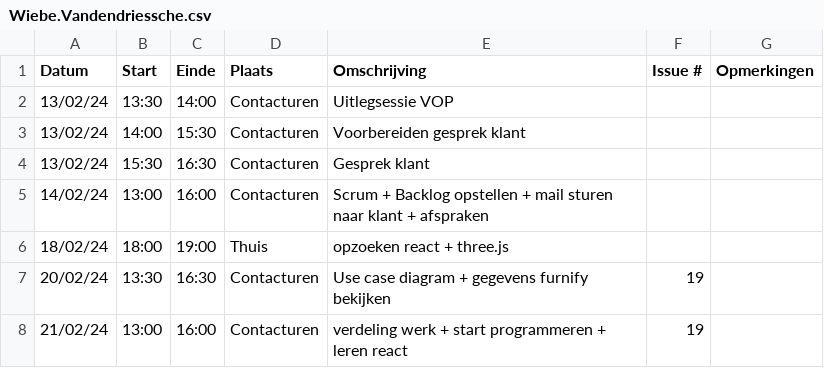
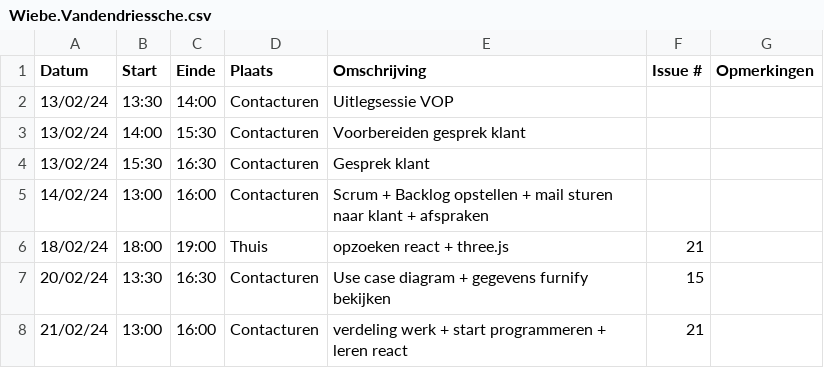
Before and after one commit to wiebe-vandendriessche/furnify, a CSV file: logboeken/Wiebe.Vandendriessche.csv, drawn as a sheet.

Commit message:
Update Wiebe.Vandendriessche.csv

```diff
--- a/logboeken/Wiebe.Vandendriessche.csv
+++ b/logboeken/Wiebe.Vandendriessche.csv
@@ -5,4 +5,4 @@ Datum,Start,Einde,Plaats,Omschrijving,Issue #,Opmerkingen
 14/02/24,13:00,16:00,Contacturen,Scrum + Backlog opstellen + mail sturen naar klant + afspraken,,
-18/02/24,18:00,19:00,Thuis, opzoeken react + three.js,,
-20/02/24,13:30,16:30,Contacturen,Use case diagram + gegevens furnify bekijken,19,
-21/02/24,13:00,16:00,Contacturen,verdeling werk + start programmeren + leren react,19,
+18/02/24,18:00,19:00,Thuis, opzoeken react + three.js,21,
+20/02/24,13:30,16:30,Contacturen,Use case diagram + gegevens furnify bekijken,15,
+21/02/24,13:00,16:00,Contacturen,verdeling werk + start programmeren + leren react,21,
```
